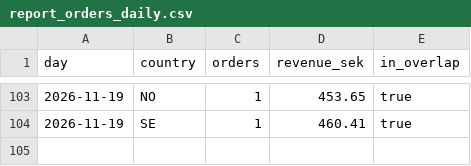
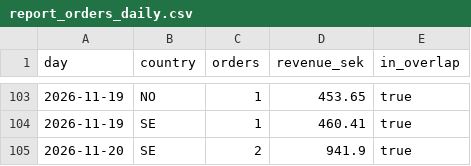
Before and after one commit to tiendatpham2407-bot/dashboard, a CSV file: report_orders_daily.csv, drawn as a sheet; only a part is shown, gaps mark what is left out; the diff names each change by its address in the sheet, - before the commit and + after, or states it on an @@ line.

Commit message:
Cập nhật report_orders_daily.csv 2026-11-21 09:32

```diff
--- a/report_orders_daily.csv
+++ b/report_orders_daily.csv
+row 105: 2026-11-20 | SE | 2 | 941.9 | true
```
